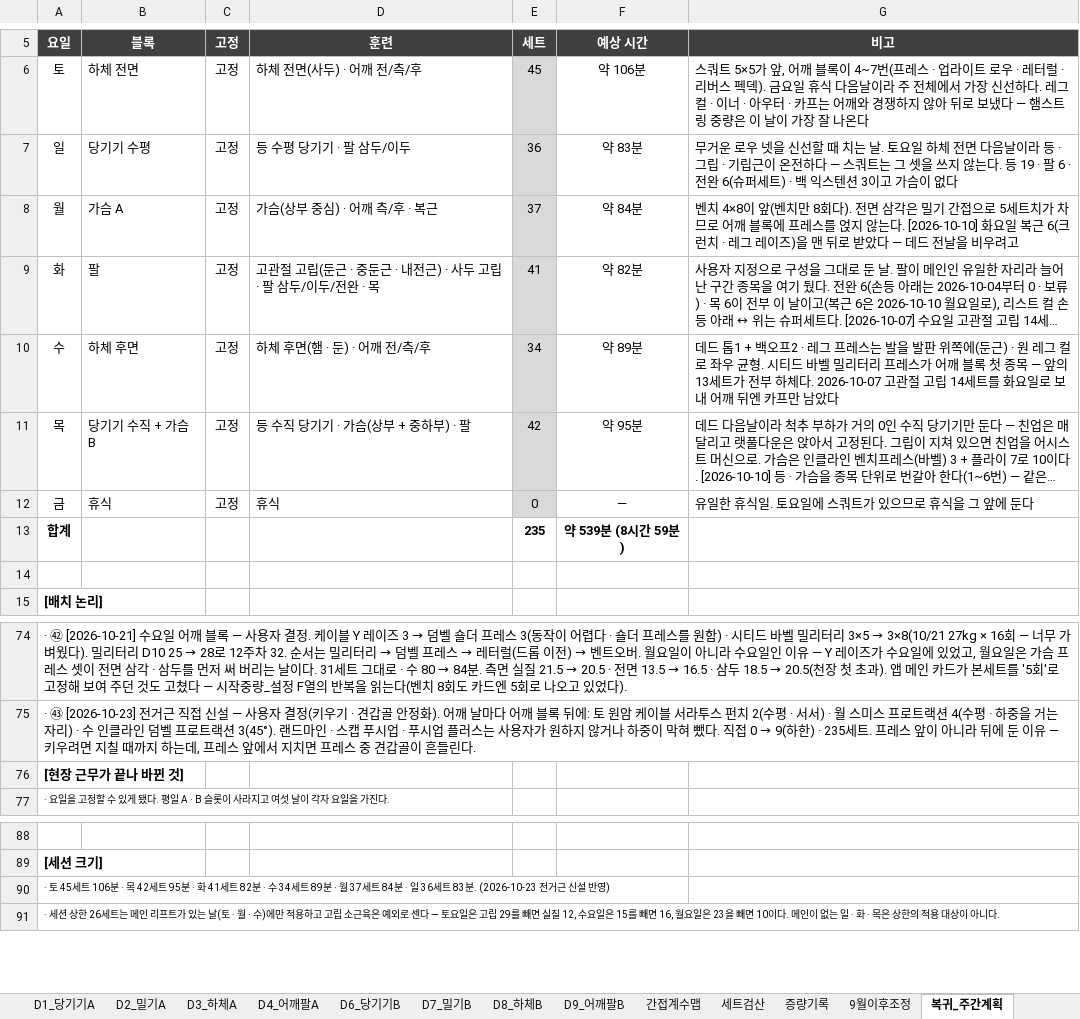
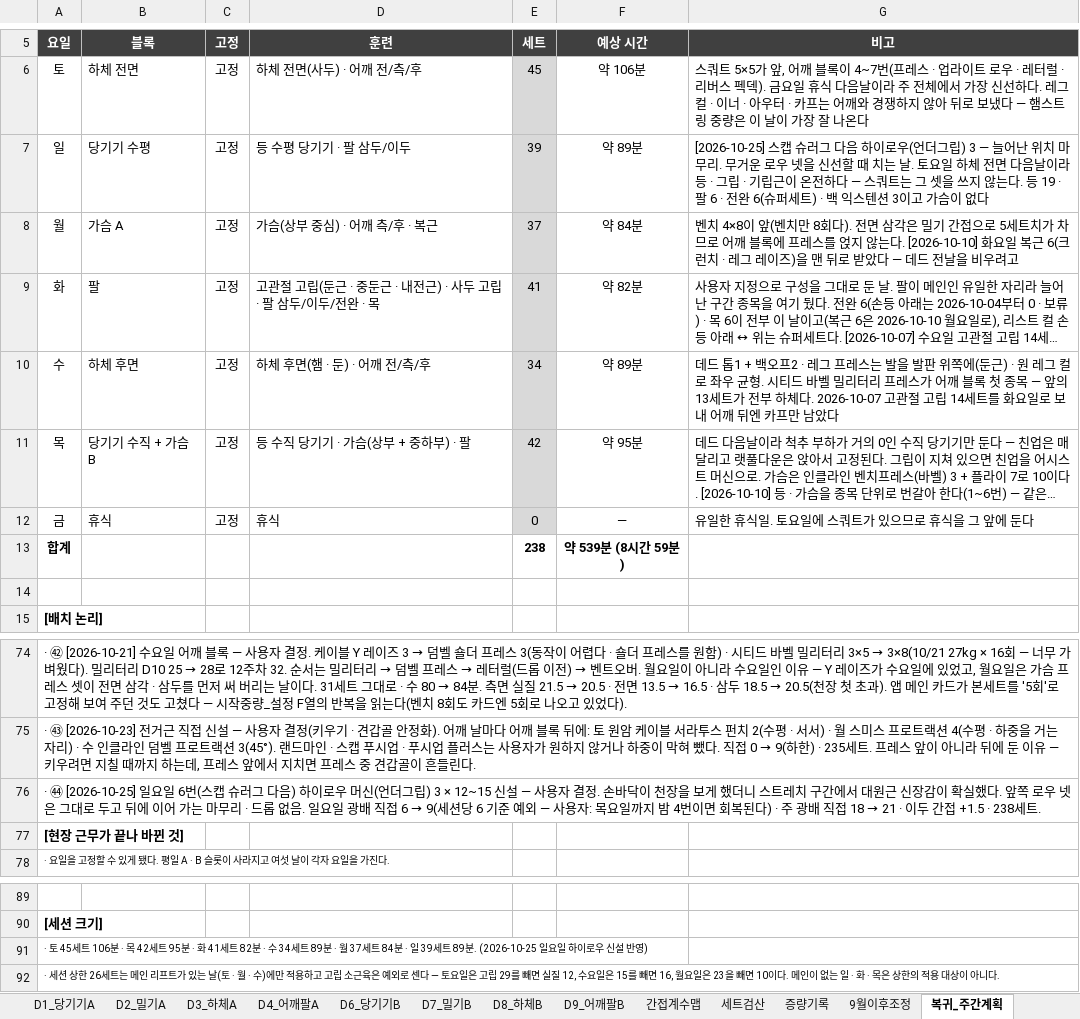
Before and after one commit to ktmffl-max/health1234, an Excel workbook: 운동프로그램_주6회_v20.xlsx, sheet 복귀_주간계획, drawn as a sheet; only a part is shown, gaps mark what is left out; long unchanged cells end in …; values as stored, in another font and other column widths than the file's, no borders; addresses are those after the commit; the diff names each change by its address in the sheet, - before the commit and + after, or states it on an @@ line.

```diff
--- a/운동프로그램_주6회_v20.xlsx (sheet 복귀_주간계획)
+++ b/운동프로그램_주6회_v20.xlsx (sheet 복귀_주간계획)
-E7 (세트): 36
+E7 (세트): 39
-F7 (예상 시간): 약 83분
+F7 (예상 시간): 약 89분
-G7 (비고): 무거운…
+G7 (비고): [2026-10-25] 스캡 슈러그 다음 하이로우(언더그립) 3 — 늘어난 위치 마무리. 무거운…
-E13 (세트): 235
+E13 (세트): 238
+row 76: · ㊹ [2026-10-25] 일요일 6번(스캡 슈러그 다음) 하이로우 머신(언더그립) 3 × 12~15 신설 — 사용자 결정. 손바닥이 천장을 보게 했더니 스트레치 구간에서 대원근 신장감이 확실했다. 앞쪽 로우 넷은 그대로 두고 뒤에 이어 가는 마무리 · 드롭 없음. 일요일 광배 직접 6 → 9(세션당 6 기준 예외 — 사용자: 목요일까지 밤 4번이면 회복된다) · 주 광배 직접 18 → 21 · 이두 간접 +1.5 · 238세트.
-A91 (요일): …· 일 36세트 83분. (2026-10-23 전거근 신설…
+A91 (요일): …· 일 39세트 89분. (2026-10-25 일요일 하이로우 신설…
```
Also changed, not shown: sheet 복귀_일_수평당기기, sheet 복귀_간접계수맵, sheet 복귀_세트검산, formulas that keep their value, 5 other files.
